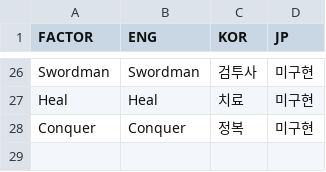
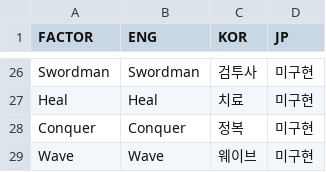
Before and after one commit to HUMANIII/Polytopia, a CSV file: Polytopia-bin/Scripts/TextInfoList.csv, drawn as a sheet; only a part is shown, gaps mark what is left out; the diff names each change by its address in the sheet, - before the commit and + after, or states it on an @@ line.

```diff
--- a/Polytopia-bin/Scripts/TextInfoList.csv
+++ b/Polytopia-bin/Scripts/TextInfoList.csv
+row 29: Wave | Wave | 웨이브 | 미구현
```
Also changed, not shown: Polytopia-bin/Scripts/TextUIInfoList.csv, 8 other files.
